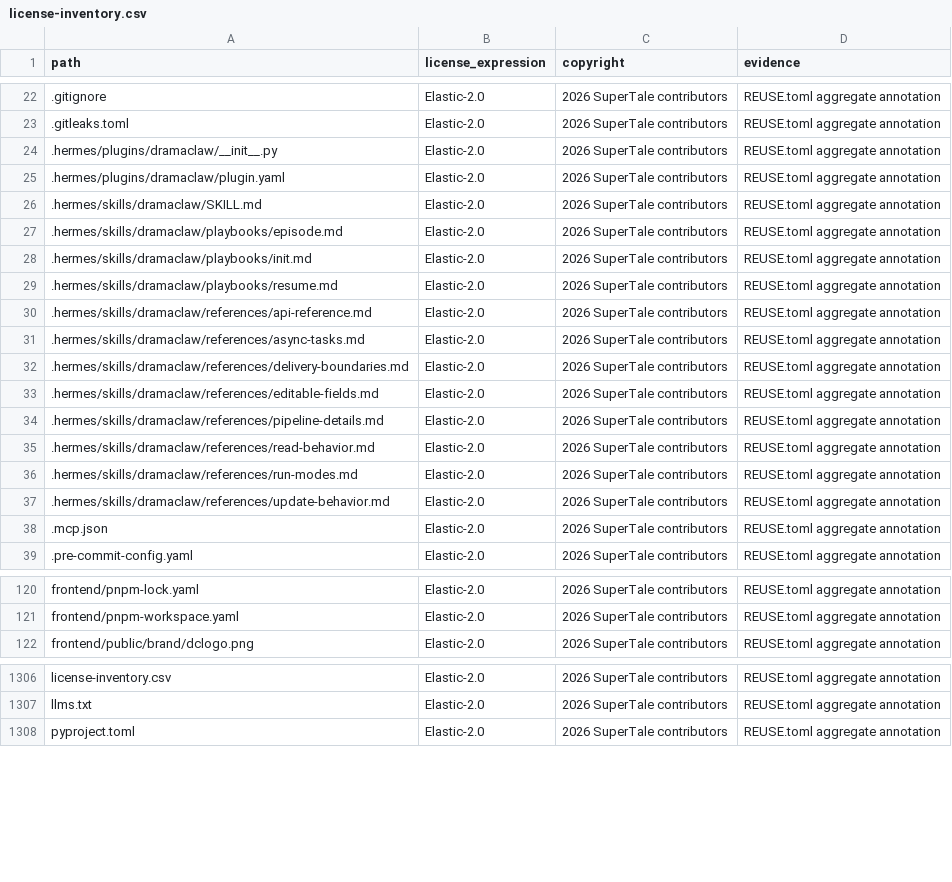
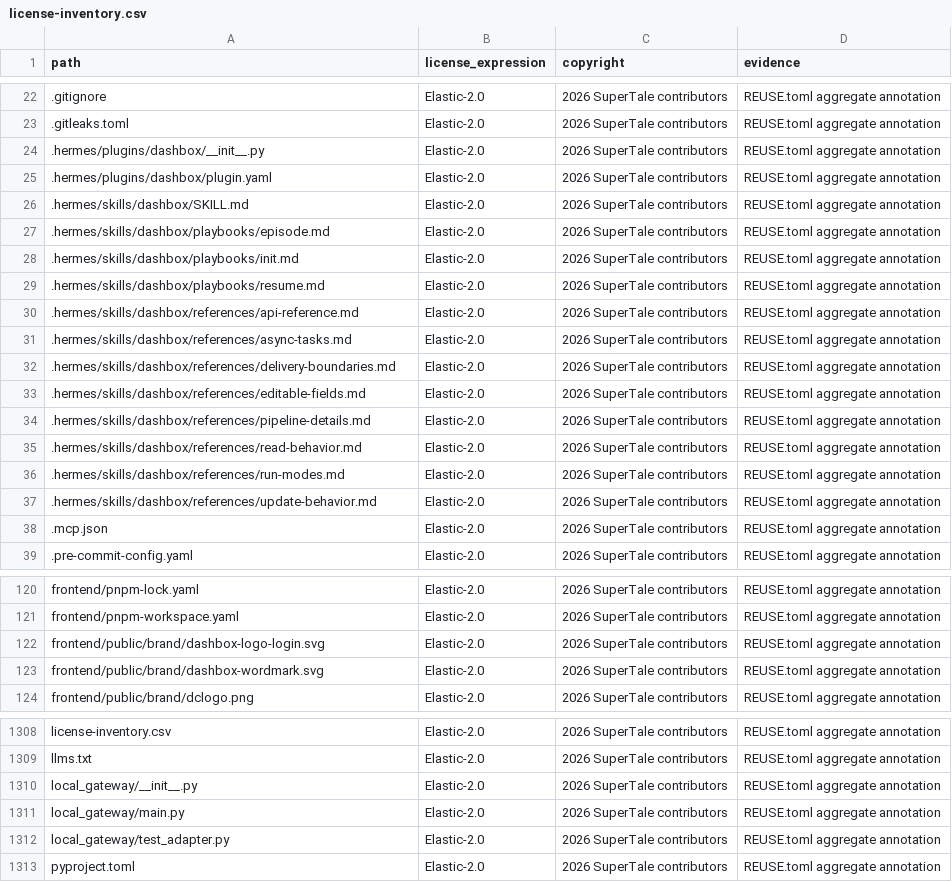
Before and after one commit to zhwangsir/AICG-DownLoader, a CSV file: license-inventory.csv, drawn as a sheet; only a part is shown, gaps mark what is left out; the diff covers the shown part only.

Commit message:
fix: hermes plugin/skill rename + env template + license inventory regen + test stub order

```diff
--- a/license-inventory.csv
+++ b/license-inventory.csv
@@ -23,16 +23,16 @@ path,license_expression,copyright,evidence
 .gitleaks.toml,Elastic-2.0,2026 SuperTale contributors,REUSE.toml aggregate annotation
-.hermes/plugins/dramaclaw/__init__.py,Elastic-2.0,2026 SuperTale contributors,REUSE.toml aggregate annotation
-.hermes/plugins/dramaclaw/plugin.yaml,Elastic-2.0,2026 SuperTale contributors,REUSE.toml aggregate annotation
-.hermes/skills/dramaclaw/SKILL.md,Elastic-2.0,2026 SuperTale contributors,REUSE.toml aggregate annotation
-.hermes/skills/dramaclaw/playbooks/episode.md,Elastic-2.0,2026 SuperTale contributors,REUSE.toml aggregate annotation
-.hermes/skills/dramaclaw/playbooks/init.md,Elastic-2.0,2026 SuperTale contributors,REUSE.toml aggregate annotation
-.hermes/skills/dramaclaw/playbooks/resume.md,Elastic-2.0,2026 SuperTale contributors,REUSE.toml aggregate annotation
-.hermes/skills/dramaclaw/references/api-reference.md,Elastic-2.0,2026 SuperTale contributors,REUSE.toml aggregate annotation
-.hermes/skills/dramaclaw/references/async-tasks.md,Elastic-2.0,2026 SuperTale contributors,REUSE.toml aggregate annotation
-.hermes/skills/dramaclaw/references/delivery-boundaries.md,Elastic-2.0,2026 SuperTale contributors,REUSE.toml aggregate annotation
-.hermes/skills/dramaclaw/references/editable-fields.md,Elastic-2.0,2026 SuperTale contributors,REUSE.toml aggregate annotation
-.hermes/skills/dramaclaw/references/pipeline-details.md,Elastic-2.0,2026 SuperTale contributors,REUSE.toml aggregate annotation
-.hermes/skills/dramaclaw/references/read-behavior.md,Elastic-2.0,2026 SuperTale contributors,REUSE.toml aggregate annotation
-.hermes/skills/dramaclaw/references/run-modes.md,Elastic-2.0,2026 SuperTale contributors,REUSE.toml aggregate annotation
-.hermes/skills/dramaclaw/references/update-behavior.md,Elastic-2.0,2026 SuperTale contributors,REUSE.toml aggregate annotation
+.hermes/plugins/dashbox/__init__.py,Elastic-2.0,2026 SuperTale contributors,REUSE.toml aggregate annotation
+.hermes/plugins/dashbox/plugin.yaml,Elastic-2.0,2026 SuperTale contributors,REUSE.toml aggregate annotation
+.hermes/skills/dashbox/SKILL.md,Elastic-2.0,2026 SuperTale contributors,REUSE.toml aggregate annotation
+.hermes/skills/dashbox/playbooks/episode.md,Elastic-2.0,2026 SuperTale contributors,REUSE.toml aggregate annotation
+.hermes/skills/dashbox/playbooks/init.md,Elastic-2.0,2026 SuperTale contributors,REUSE.toml aggregate annotation
+.hermes/skills/dashbox/playbooks/resume.md,Elastic-2.0,2026 SuperTale contributors,REUSE.toml aggregate annotation
+.hermes/skills/dashbox/references/api-reference.md,Elastic-2.0,2026 SuperTale contributors,REUSE.toml aggregate annotation
+.hermes/skills/dashbox/references/async-tasks.md,Elastic-2.0,2026 SuperTale contributors,REUSE.toml aggregate annotation
+.hermes/skills/dashbox/references/delivery-boundaries.md,Elastic-2.0,2026 SuperTale contributors,REUSE.toml aggregate annotation
+.hermes/skills/dashbox/references/editable-fields.md,Elastic-2.0,2026 SuperTale contributors,REUSE.toml aggregate annotation
+.hermes/skills/dashbox/references/pipeline-details.md,Elastic-2.0,2026 SuperTale contributors,REUSE.toml aggregate annotation
+.hermes/skills/dashbox/references/read-behavior.md,Elastic-2.0,2026 SuperTale contributors,REUSE.toml aggregate annotation
+.hermes/skills/dashbox/references/run-modes.md,Elastic-2.0,2026 SuperTale contributors,REUSE.toml aggregate annotation
+.hermes/skills/dashbox/references/update-behavior.md,Elastic-2.0,2026 SuperTale contributors,REUSE.toml aggregate annotation
 .mcp.json,Elastic-2.0,2026 SuperTale contributors,REUSE.toml aggregate annotation
@@ -121,2 +121,4 @@ frontend/pnpm-lock.yaml,Elastic-2.0,2026 SuperTale contributors,REUSE.toml aggre
 frontend/pnpm-workspace.yaml,Elastic-2.0,2026 SuperTale contributors,REUSE.toml aggregate annotation
+frontend/public/brand/dashbox-logo-login.svg,Elastic-2.0,2026 SuperTale contributors,REUSE.toml aggregate annotation
+frontend/public/brand/dashbox-wordmark.svg,Elastic-2.0,2026 SuperTale contributors,REUSE.toml aggregate annotation
 frontend/public/brand/dclogo.png,Elastic-2.0,2026 SuperTale contributors,REUSE.toml aggregate annotation
@@ -1307,2 +1309,5 @@ license-inventory.csv,Elastic-2.0,2026 SuperTale contributors,REUSE.toml aggrega
 llms.txt,Elastic-2.0,2026 SuperTale contributors,REUSE.toml aggregate annotation
+local_gateway/__init__.py,Elastic-2.0,2026 SuperTale contributors,REUSE.toml aggregate annotation
+local_gateway/main.py,Elastic-2.0,2026 SuperTale contributors,REUSE.toml aggregate annotation
+local_gateway/test_adapter.py,Elastic-2.0,2026 SuperTale contributors,REUSE.toml aggregate annotation
 pyproject.toml,Elastic-2.0,2026 SuperTale contributors,REUSE.toml aggregate annotation
```
Also changed, not shown: 1 added row and 2 edited cells elsewhere in this file, 3 other files.
